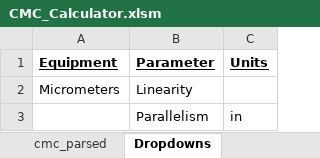
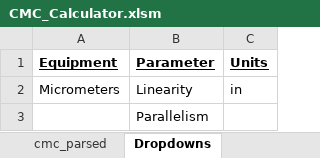
Before and after one commit to Johnson-Gage-Inspection-Inc/CMCs, an Excel workbook: CMC_Calculator.xlsm, sheet Dropdowns, drawn as a sheet; values as stored, in another font and other column widths than the file's, no borders; the diff names each change by its address in the sheet, - before the commit and + after, or states it on an @@ line.

Commit message:
Refactor lookupMin assignment to simplify logic and ensure consistent unit conversion

```diff
--- a/CMC_Calculator.xlsm (sheet Dropdowns)
+++ b/CMC_Calculator.xlsm (sheet Dropdowns)
-C2 (Units): (empty)
+C2 (Units): in
-C3 (Units): in
+C3 (Units): (empty)
```
Also changed, not shown: sheet cmc_parsed.
